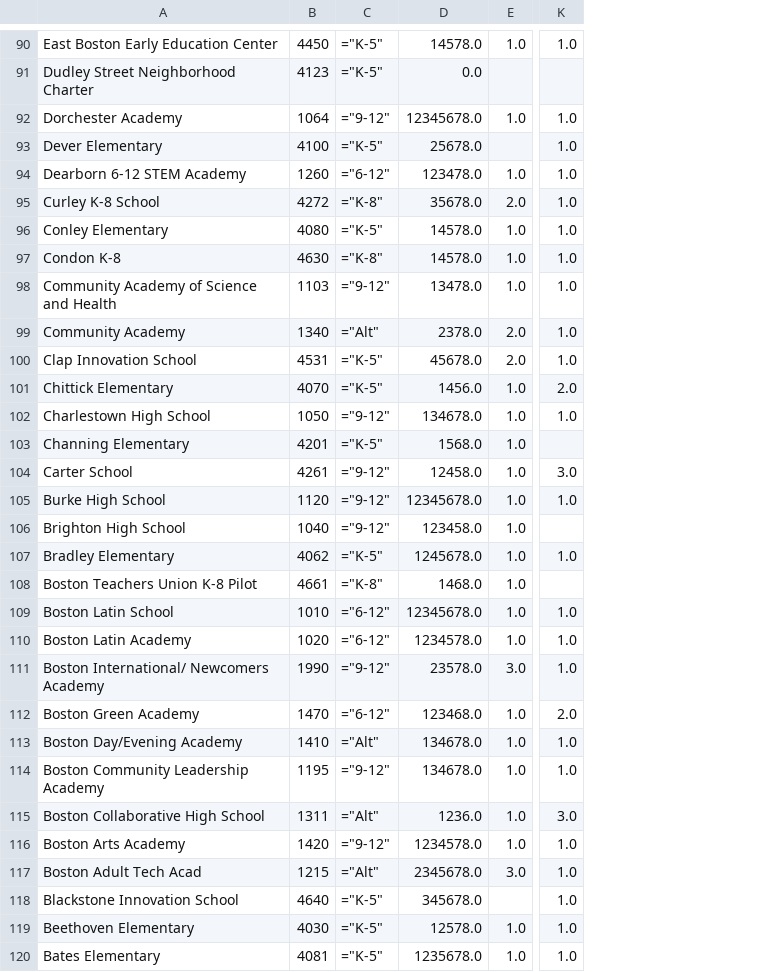
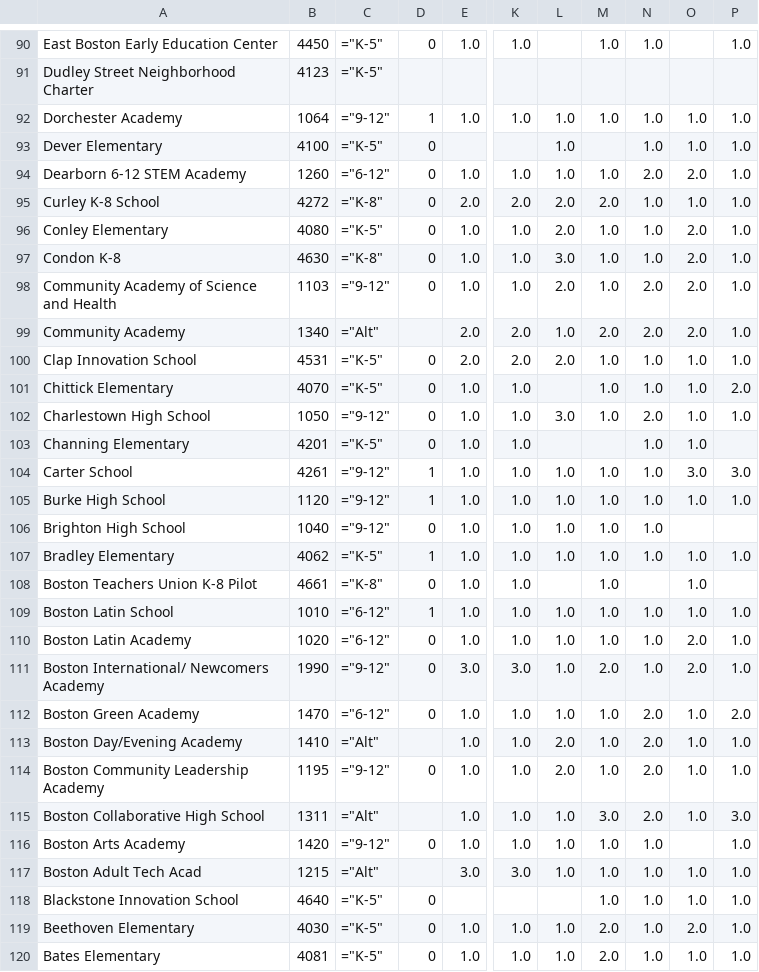
Before and after one commit to aeppacher/CHE-Crosswalk, a CSV file: output_files/SSSSTO10_1.csv, drawn as a sheet; only a part is shown, gaps mark what is left out; removed rows and columns are numbered as before the commit, all else as after; the diff covers the shown part only; the diff names each change by its address in the sheet, - before the commit and + after, or states it on an @@ line.

```diff
--- a/output_files/SSSSTO10_1.csv
+++ b/output_files/SSSSTO10_1.csv
-column D, rows 90-120: 14578.0 | 0.0 | 12345678.0 | 25678.0 | 123478.0 | 35678.0 | 14578.0 | 14578.0 | 13478.0 | 2378.0 | 45678.0 | 1456.0 | 134678.0 | 1568.0 | 12458.0 | 12345678.0 | 123458.0 | 1245678.0 | 1468.0 | 12345678.0 | 1234578.0 | 23578.0 | 123468.0 | 134678.0 | 134678.0 | 1236.0 | 1234578.0 | 2345678.0 | 345678.0 | 12578.0 | 1235678.0
+column D, rows 90-120: 0 |  | 1 | 0 | 0 | 0 | 0 | 0 | 0 |  | 0 | 0 | 0 | 0 | 1 | 1 | 0 | 1 | 0 | 1 | 0 | 0 | 0 |  | 0 |  | 0 |  | 0 | 0 | 0
+column L, rows 92-120: 1.0 | 1.0 | 1.0 | 2.0 | 2.0 | 3.0 | 2.0 | 1.0 | 2.0 |  | 3.0 |  | 1.0 | 1.0 | 1.0 | 1.0 |  | 1.0 | 1.0 | 1.0 | 1.0 | 2.0 | 2.0 | 1.0 | 1.0 | 1.0 |  | 1.0 | 1.0
+column M, rows 90-120: 1.0 |  | 1.0 |  | 1.0 | 2.0 | 1.0 | 1.0 | 1.0 | 2.0 | 1.0 | 1.0 | 1.0 |  | 1.0 | 1.0 | 1.0 | 1.0 | 1.0 | 1.0 | 1.0 | 2.0 | 1.0 | 1.0 | 1.0 | 3.0 | 1.0 | 1.0 | 1.0 | 2.0 | 2.0
+column N, rows 90-120: 1.0 |  | 1.0 | 1.0 | 2.0 | 1.0 | 1.0 | 1.0 | 2.0 | 2.0 | 1.0 | 1.0 | 2.0 | 1.0 | 1.0 | 1.0 | 1.0 | 1.0 |  | 1.0 | 1.0 | 1.0 | 2.0 | 2.0 | 2.0 | 2.0 | 1.0 | 1.0 | 1.0 | 1.0 | 1.0
+column O, rows 92-120: 1.0 | 1.0 | 2.0 | 1.0 | 2.0 | 2.0 | 2.0 | 2.0 | 1.0 | 1.0 | 1.0 | 1.0 | 3.0 | 1.0 |  | 1.0 | 1.0 | 1.0 | 2.0 | 2.0 | 1.0 | 1.0 | 1.0 | 1.0 |  | 1.0 | 1.0 | 2.0 | 1.0
+column P, rows 90-120: 1.0 |  | 1.0 | 1.0 | 1.0 | 1.0 | 1.0 | 1.0 | 1.0 | 1.0 | 1.0 | 2.0 | 1.0 |  | 3.0 | 1.0 |  | 1.0 |  | 1.0 | 1.0 | 1.0 | 2.0 | 1.0 | 1.0 | 3.0 | 1.0 | 1.0 | 1.0 | 1.0 | 1.0
-K93: 1.0
+K93: (empty)
-K95: 1.0
+K95: 2.0
-K99:K100: 1.0
+K99:K100: 2.0
-K101: 2.0
+K101: 1.0
-K103: (empty)
+K103: 1.0
-K104: 3.0
+K104: 1.0
-K106: (empty)
+K106: 1.0
-K108: (empty)
+K108: 1.0
-K111: 1.0
+K111: 3.0
-K112: 2.0
+K112: 1.0
-K115: 3.0
+K115: 1.0
-K117: 1.0
+K117: 3.0
-K118: 1.0
+K118: (empty)
```
Also changed, not shown: 13 edited cells elsewhere in this file, 11 other files.
